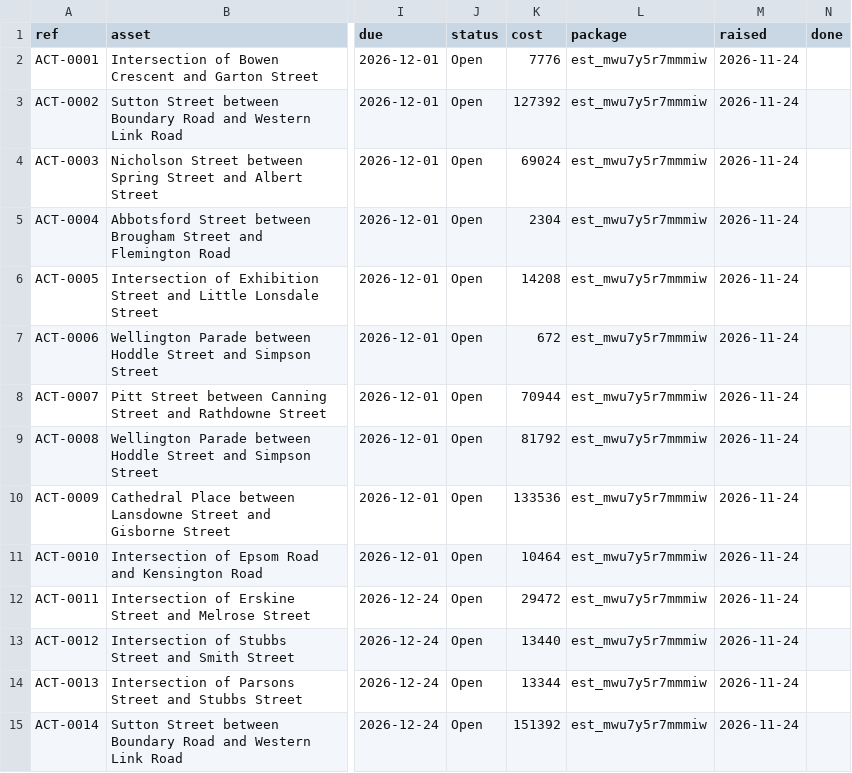
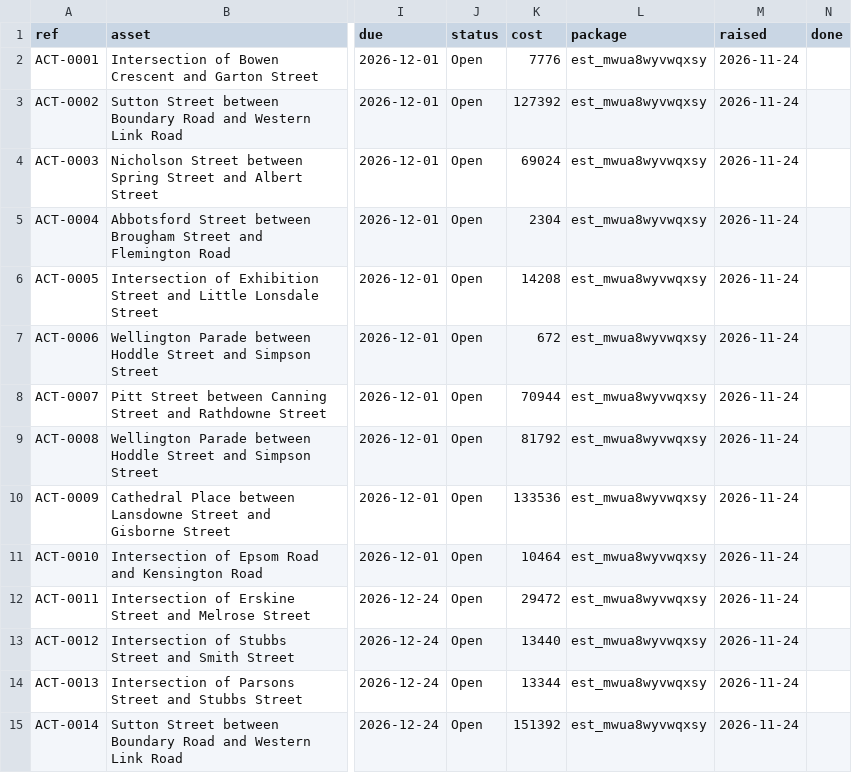
Before and after one commit to cjmuldoon/plotlay-melbourne-road-repairs, a CSV file: data/repairs.csv, drawn as a sheet; only a part is shown, gaps mark what is left out; the diff covers the shown part only; the diff names each change by its address in the sheet, - before the commit and + after, or states it on an @@ line.

```diff
--- a/data/repairs.csv
+++ b/data/repairs.csv
-L2:L15 (package): est_mwu7y5r7mmmiw
+L2:L15 (package): est_mwua8wyvwqxsy
```
Also changed, not shown: 112 edited cells elsewhere in this file, data/sample_inspection.csv, 15 other files.
